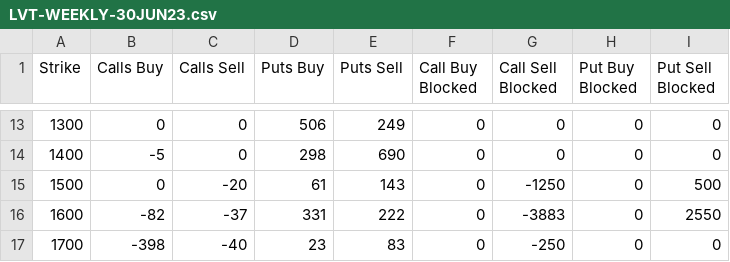
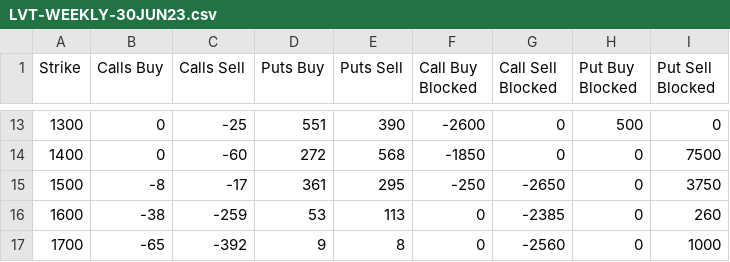
Before and after one commit to gmurra11/trading, a CSV file: data/LVT-WEEKLY-30JUN23.csv, drawn as a sheet; only a part is shown, gaps mark what is left out; the diff covers the shown part only.

```diff
--- a/data/LVT-WEEKLY-30JUN23.csv
+++ b/data/LVT-WEEKLY-30JUN23.csv
@@ -13,5 +13,5 @@
-"1300",0,0,506,249,0,0,0,0
-"1400",-5,0,298,690,0,0,0,0
-"1500",0,-20,61,143,0,-1250,0,500
-"1600",-82,-37,331,222,0,-3883,0,2550
-"1700",-398,-40,23,83,0,-250,0,0
+"1300",0,-25,551,390,-2600,0,500,0
+"1400",0,-60,272,568,-1850,0,0,7500
+"1500",-8,-17,361,295,-250,-2650,0,3750
+"1600",-38,-259,53,113,0,-2385,0,260
+"1700",-65,-392,9,8,0,-2560,0,1000
```
Also changed, not shown: 1 removed row and 79 edited cells elsewhere in this file, data/LVT-MONTHLY-30JUN23.csv, data/LVT-MONTHLY-31MAR23.csv, 11 other files.
